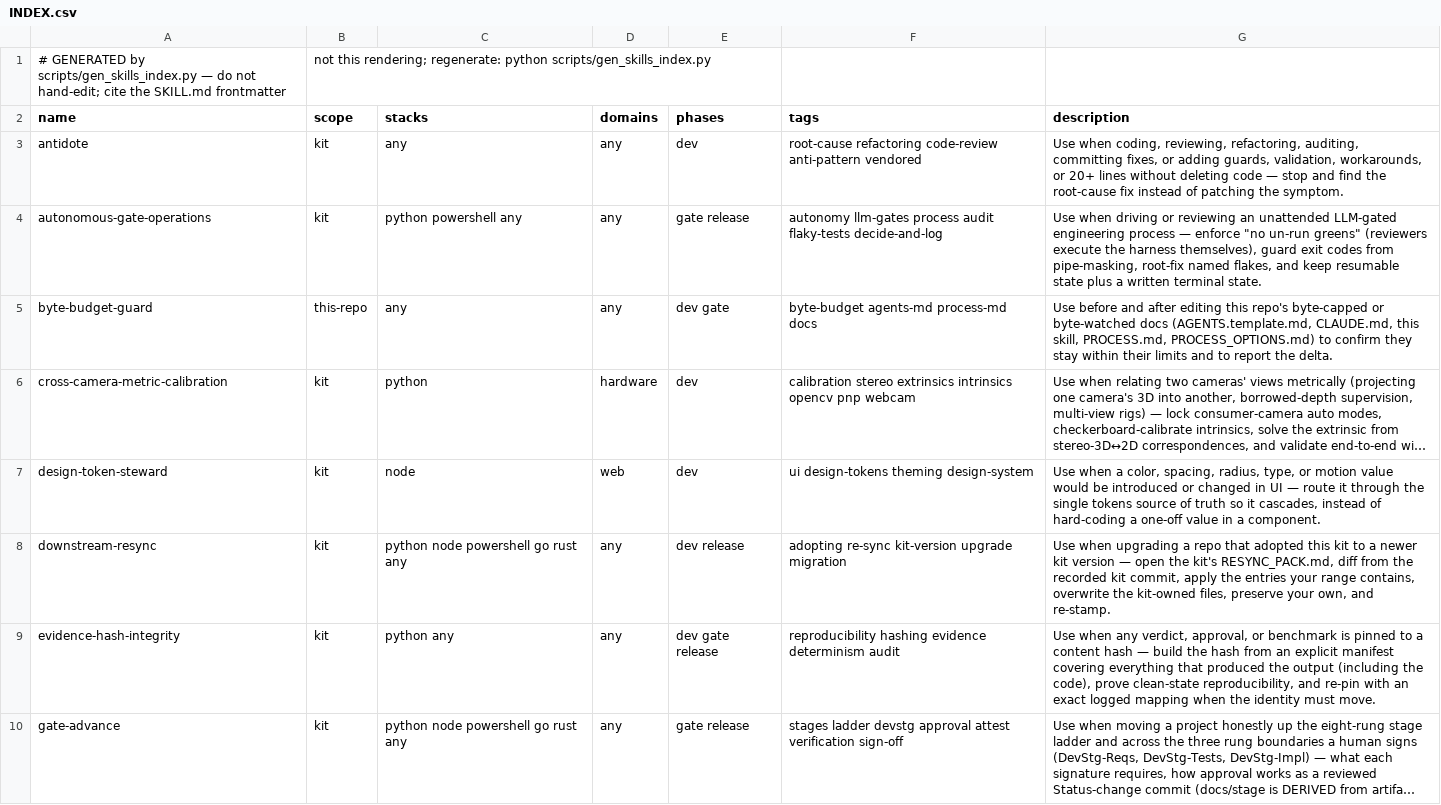
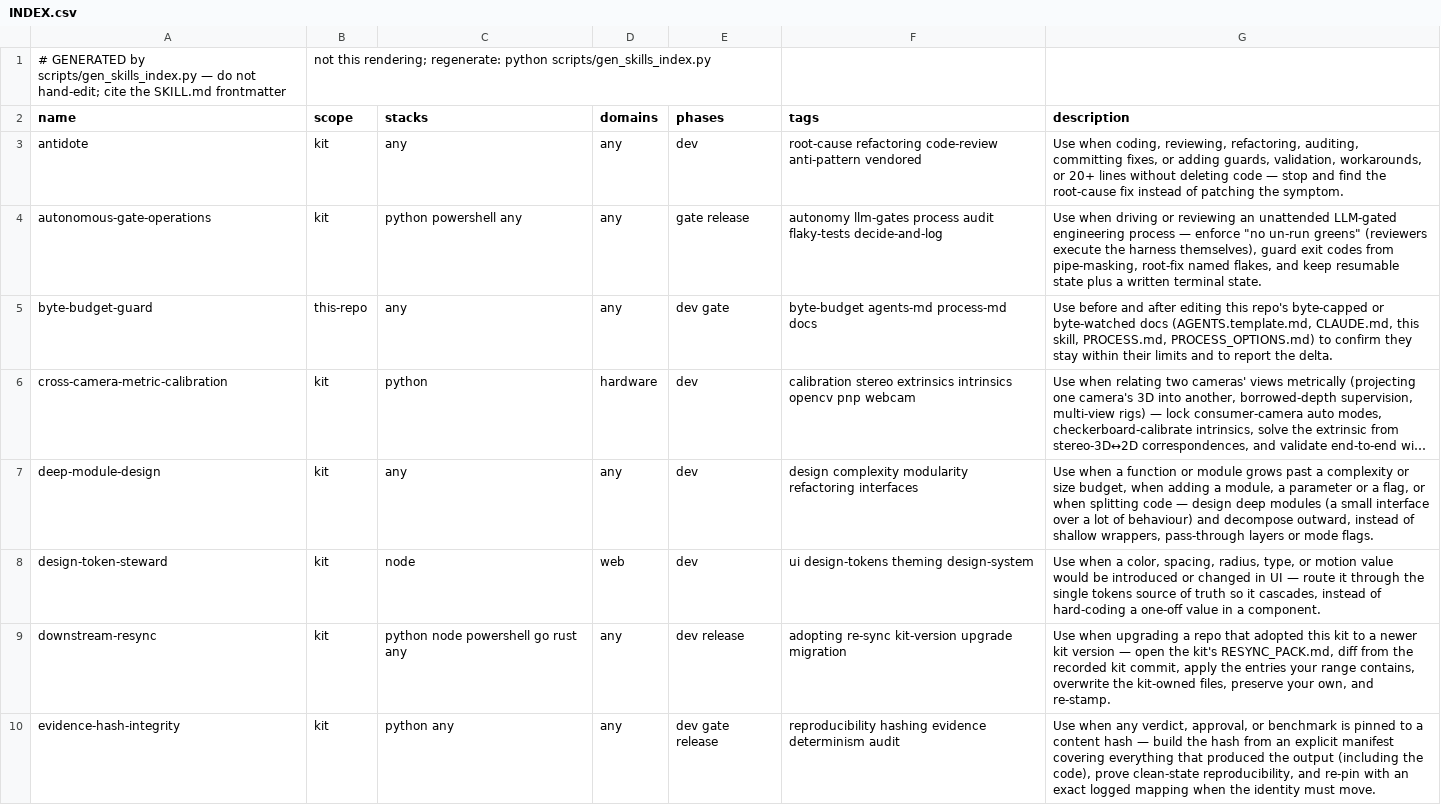
Before and after one commit to diytechy/ai-template, a CSV file: project-trajectory/skills/INDEX.csv, drawn as a sheet; only a part is shown; the shorter side is filled out with more unchanged rows; long unchanged cells end in …; the diff names each change by its address in the sheet, - before the commit and + after, or states it on an @@ line.

```diff
--- a/project-trajectory/skills/INDEX.csv
+++ b/project-trajectory/skills/INDEX.csv
+row 7: deep-module-design | kit | any | any | dev | design complexity modularity refactoring interfaces | Use when a function or module grows past a complexity or size budget, when adding a module, a parameter or a flag, or when splitting code — design deep modules (a small interface over a lot of behaviour) and decompose outward, instead of shallow wrappers, pass-through layers or mode flags.
```
Also changed, not shown: 41 other files.
